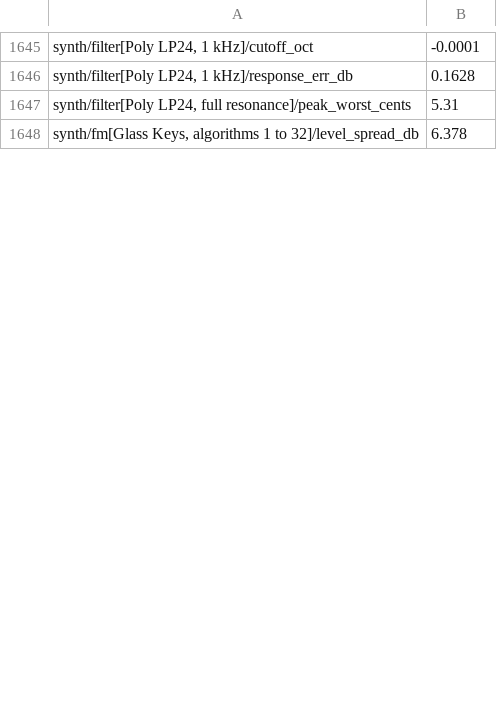
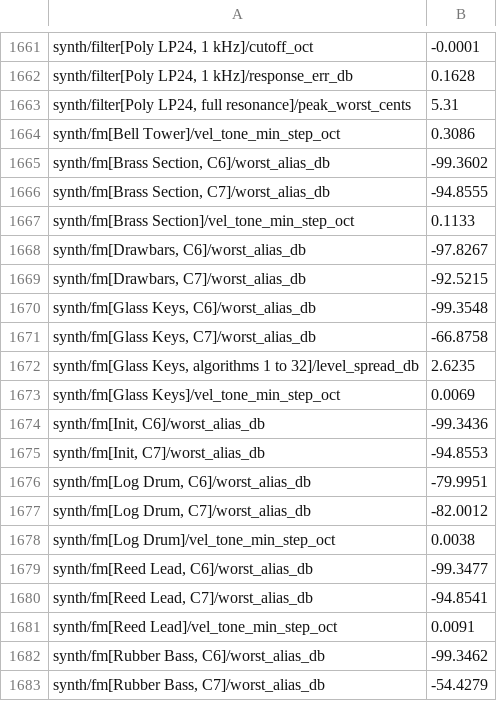
Before and after one commit to jferments/mpfree, a TSV file: rust/mpfree-fxlab/quality/synth.tsv, drawn as a sheet; only a part is shown, gaps mark what is left out; the diff covers the shown part only.

Commit message:
FM: operator waves besides the sine, clean under modulation; Reed Lead; On switches on the Algo page
Each operator gets a Wave: Sine (unchanged), Triangle, Saw, Square or
Half sine, read from band-limited tables and played as loud as the sine.
Carson's rule picks each shaped operator's table level every control
step, and a shaped modulator keeps only the harmonics whose sidebands
stay under Nyquist, so every pair stays as clean as two sines up to C7.
A patch of sines takes the old loop, bit for bit.

The six On switches move to the Algo page so each operator page has
room for its Wave. Reed Lead is a new preset that uses the waves. Glass
Keys' pairs' velocity goes from 6 to 4 so its level follows velocity
within 2 dB now that its DC is gone. The modulator limit is cached per
held note.

FM baselines re-blessed (quality rows, bench golden and counts, screens);
docs: manual FM section, design pages, quality page, research notes.

```diff
--- a/rust/mpfree-fxlab/quality/synth.tsv
+++ b/rust/mpfree-fxlab/quality/synth.tsv
@@ -1647,2 +1663,21 @@ synth/filter[Poly LP24, 1 kHz]/response_err_db	0.1628
 synth/filter[Poly LP24, full resonance]/peak_worst_cents	5.31
-synth/fm[Glass Keys, algorithms 1 to 32]/level_spread_db	6.378
+synth/fm[Bell Tower]/vel_tone_min_step_oct	0.3086
+synth/fm[Brass Section, C6]/worst_alias_db	-99.3602
+synth/fm[Brass Section, C7]/worst_alias_db	-94.8555
+synth/fm[Brass Section]/vel_tone_min_step_oct	0.1133
+synth/fm[Drawbars, C6]/worst_alias_db	-97.8267
+synth/fm[Drawbars, C7]/worst_alias_db	-92.5215
+synth/fm[Glass Keys, C6]/worst_alias_db	-99.3548
+synth/fm[Glass Keys, C7]/worst_alias_db	-66.8758
+synth/fm[Glass Keys, algorithms 1 to 32]/level_spread_db	2.6235
+synth/fm[Glass Keys]/vel_tone_min_step_oct	0.0069
+synth/fm[Init, C6]/worst_alias_db	-99.3436
+synth/fm[Init, C7]/worst_alias_db	-94.8553
+synth/fm[Log Drum, C6]/worst_alias_db	-79.9951
+synth/fm[Log Drum, C7]/worst_alias_db	-82.0012
+synth/fm[Log Drum]/vel_tone_min_step_oct	0.0038
+synth/fm[Reed Lead, C6]/worst_alias_db	-99.3477
+synth/fm[Reed Lead, C7]/worst_alias_db	-94.8541
+synth/fm[Reed Lead]/vel_tone_min_step_oct	0.0091
+synth/fm[Rubber Bass, C6]/worst_alias_db	-99.3462
+synth/fm[Rubber Bass, C7]/worst_alias_db	-54.4279
```
Also changed, not shown: 23 added rows and 63 edited cells elsewhere in this file, 20 other files.
